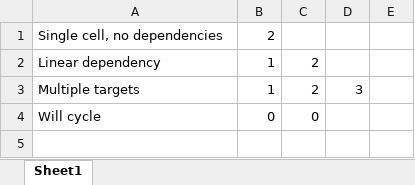
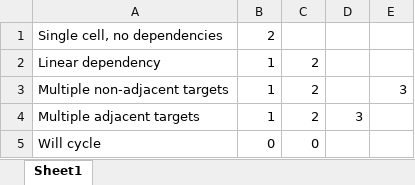
Before and after one commit to Teal-Insights/excel-grapher, an Excel workbook: examples/micro_workbooks/codegen_basics.xlsx, sheet Sheet1, drawn as a sheet; values as stored, in another font and other column widths than the file's, no borders; addresses are those after the commit; the diff names each change by its address in the sheet, - before the commit and + after, or states it on an @@ line.

Commit message:
codegen export examples

```diff
--- a/examples/micro_workbooks/codegen_basics.xlsx (sheet Sheet1)
+++ b/examples/micro_workbooks/codegen_basics.xlsx (sheet Sheet1)
+row 3: Multiple non-adjacent targets | 1 | 2 |  | 3
-A4: Multiple targets
+A4: Multiple adjacent targets
```
Also changed, not shown: formulas that keep their value, 6 other files.
